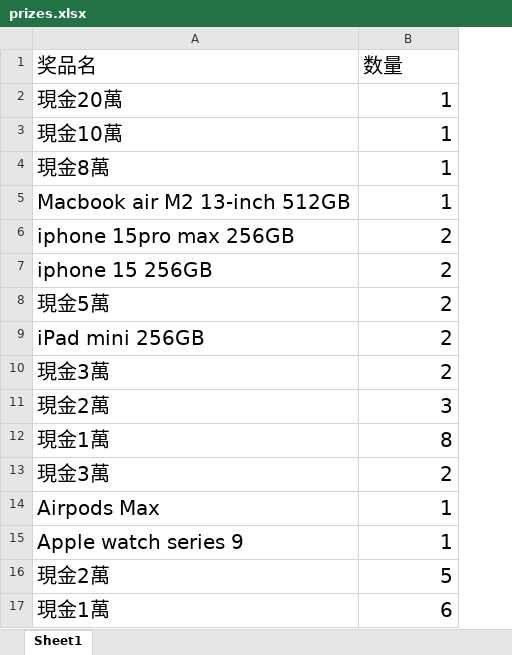
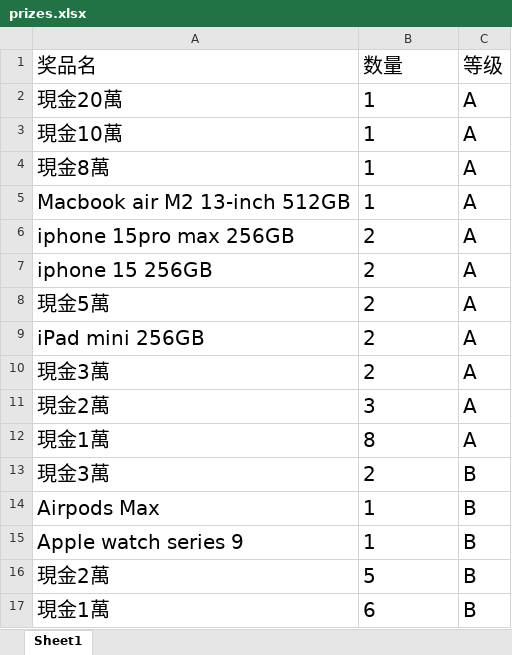
Before and after one commit to fendahaha/choujiang, an Excel workbook: data/prizes.xlsx, sheet Sheet1, drawn as a sheet; values as stored, in another font and other column widths than the file's, no borders; the diff names each change by its address in the sheet, - before the commit and + after, or states it on an @@ line.

```diff
--- a/data/prizes.xlsx (sheet Sheet1)
+++ b/data/prizes.xlsx (sheet Sheet1)
+column C (等级), rows 2-17: A | A | A | A | A | A | A | A | A | A | A | B | B | B | B | B
-B2:B17 alignment: right
+B2:B17 alignment: left
```
Also changed, not shown: data/users.xlsx, 3 other files.
